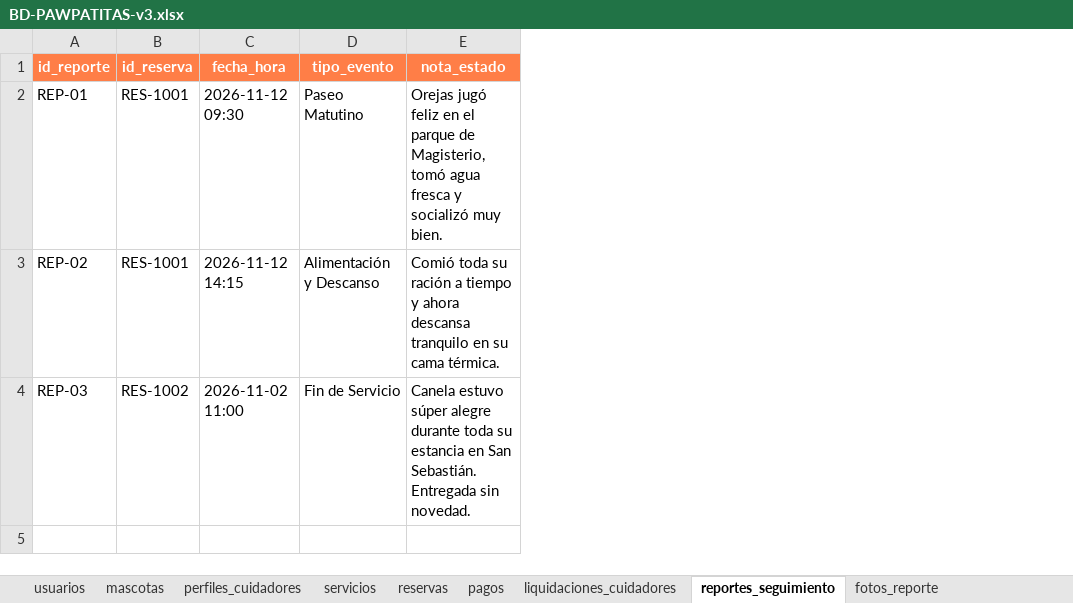
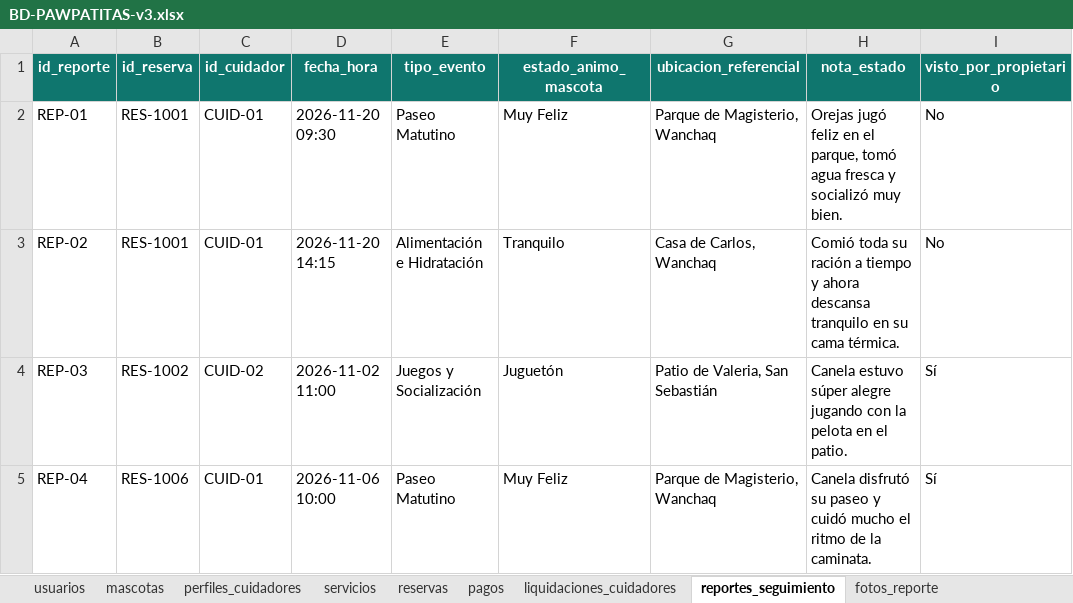
Before and after one commit to RubikAnton/pawPatita, an Excel workbook: BD-PAWPATITAS-v3.xlsx, sheet reportes_seguimiento, drawn as a sheet; values as stored, in another font and other column widths than the file's, no borders; addresses are those after the commit; the diff names each change by its address in the sheet, - before the commit and + after, or states it on an @@ line.

```diff
--- a/BD-PAWPATITAS-v3.xlsx (sheet reportes_seguimiento)
+++ b/BD-PAWPATITAS-v3.xlsx (sheet reportes_seguimiento)
+column C (id_cuidador), rows 2-4: CUID-01 | CUID-01 | CUID-02
+column F (estado_animo_mascota), rows 2-4: Muy Feliz | Tranquilo | Juguetón
+column G (ubicacion_referencial), rows 2-4: Parque de Magisterio, Wanchaq | Casa de Carlos, Wanchaq | Patio de Valeria, San Sebastián
+column I (visto_por_propietario), rows 2-4: No | No | Sí
-A1:B1 fill: #FF7E47
+A1:B1 fill: #0F766E
-D1:E1 fill: #FF7E47
+D1:E1 fill: #0F766E
-H1 fill: #FF7E47
+H1 fill: #0F766E
-D2 (fecha_hora): 2026-11-12 09:30
+D2 (fecha_hora): 2026-11-20 09:30
-H2 (nota_estado): …en el parque de Magisterio, tomó agua…
+H2 (nota_estado): …en el parque, tomó agua…
-D3 (fecha_hora): 2026-11-12 14:15
+D3 (fecha_hora): 2026-11-20 14:15
-E3 (tipo_evento): Alimentación y Descanso
+E3 (tipo_evento): Alimentación e Hidratación
-E4 (tipo_evento): Fin de Servicio
+E4 (tipo_evento): Juegos y Socialización
-H4 (nota_estado): …súper alegre durante toda su estancia en San Sebastián. Entregada sin novedad.
+H4 (nota_estado): …súper alegre jugando con la pelota en el patio.
+row 5: REP-04 | RES-1006 | CUID-01 | 2026-11-06 10:00 | Paseo Matutino | Muy Feliz | Parque de Magisterio, Wanchaq | Canela disfrutó su paseo y cuidó mucho el ritmo de la caminata. | Sí
```
Also changed, not shown: sheet reservas, sheet pagos, sheet usuarios, sheet liquidaciones_cuidadores, sheet mascotas, sheet incidencias_emergencias, 6 more sheets, other sheet tabs, 12 other files.
